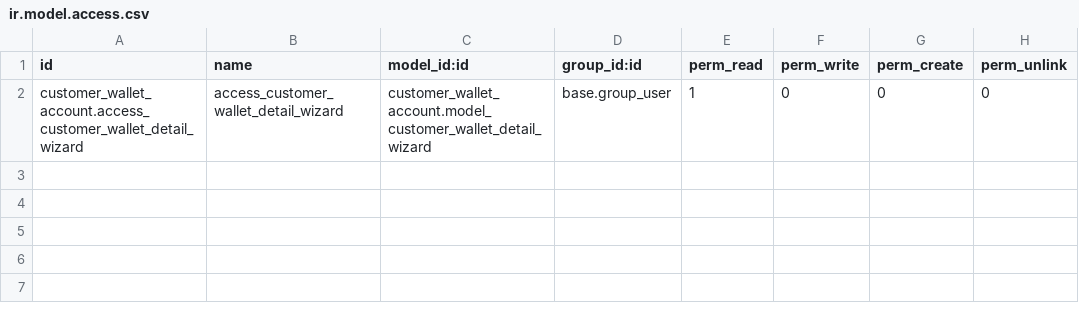
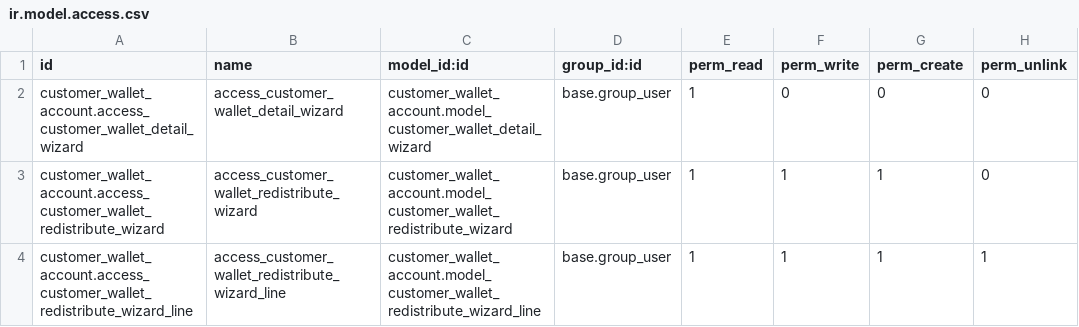
Before and after one commit to coopiteasy/addons, a CSV file: customer_wallet_account/security/ir.model.access.csv, drawn as a sheet; the diff names each change by its address in the sheet, - before the commit and + after, or states it on an @@ line.

Commit message:
[IMP] customer_wallet_account: Add redistribute feature

```diff
--- a/customer_wallet_account/security/ir.model.access.csv
+++ b/customer_wallet_account/security/ir.model.access.csv
+row 3: customer_wallet_account.access_customer_wallet_redistribute_wizard | access_customer_wallet_redistribute_wizard | customer_wallet_account.model_customer_wallet_redistribute_wizard | base.group_user | 1 | 1 | 1 | 0
+row 4: customer_wallet_account.access_customer_wallet_redistribute_wizard_line | access_customer_wallet_redistribute_wizard_line | customer_wallet_account.model_customer_wallet_redistribute_wizard_line | base.group_user | 1 | 1 | 1 | 1
```
Also changed, not shown: 12 other files.
